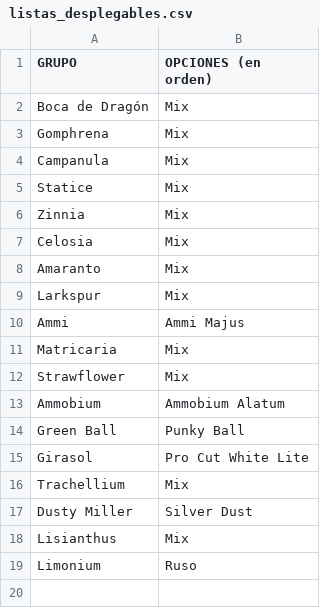
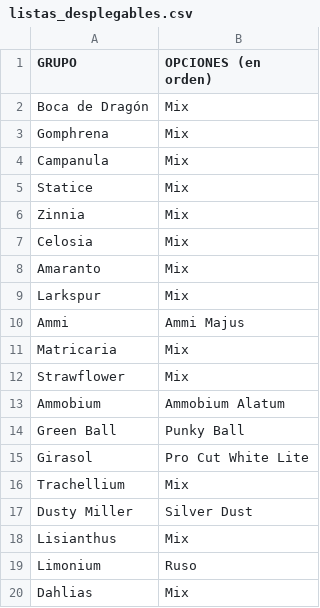
Before and after one commit to vanessakosa/operaciones-planificacion-siembra-dcb, a CSV file: 07-datos/listas_desplegables.csv, drawn as a sheet.

```diff
--- a/07-datos/listas_desplegables.csv
+++ b/07-datos/listas_desplegables.csv
@@ -19 +19,2 @@ Lisianthus,Mix
 Limonium,Ruso
+Dahlias,Mix
```
Also changed, not shown: 07-datos/consolidado_lotes.csv, 2 other files.
